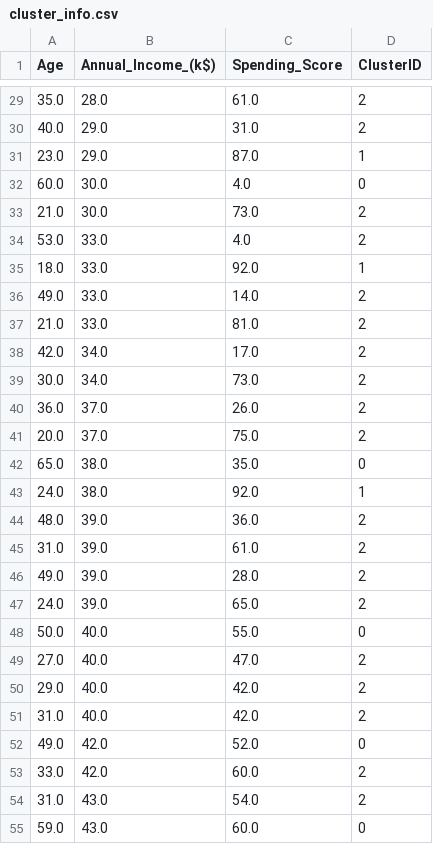
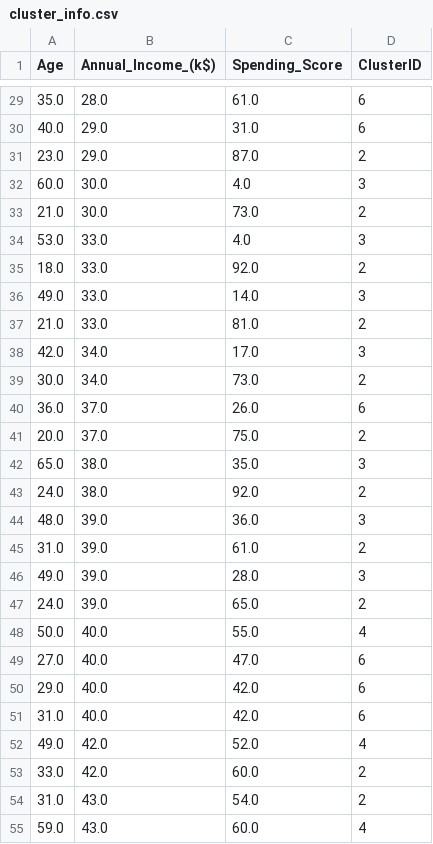
Before and after one commit to gkaretka/haskell-kmeans, a CSV file: kmeans/out/cluster_info.csv, drawn as a sheet; only a part is shown, gaps mark what is left out; the diff covers the shown part only.

Commit message:
Add more datasets + small fixes
- Add more datasets
- Add more settings for testing
- Fix issues (return newest clusters)
- Update visualization (set axes to be equal)

```diff
--- a/kmeans/out/cluster_info.csv
+++ b/kmeans/out/cluster_info.csv
@@ -29,27 +29,27 @@ Age,Annual_Income_(k$),Spending_Score,ClusterID
-35.0,28.0,61.0,2
-40.0,29.0,31.0,2
-23.0,29.0,87.0,1
-60.0,30.0,4.0,0
+35.0,28.0,61.0,6
+40.0,29.0,31.0,6
+23.0,29.0,87.0,2
+60.0,30.0,4.0,3
 21.0,30.0,73.0,2
-53.0,33.0,4.0,2
-18.0,33.0,92.0,1
-49.0,33.0,14.0,2
+53.0,33.0,4.0,3
+18.0,33.0,92.0,2
+49.0,33.0,14.0,3
 21.0,33.0,81.0,2
-42.0,34.0,17.0,2
+42.0,34.0,17.0,3
 30.0,34.0,73.0,2
-36.0,37.0,26.0,2
+36.0,37.0,26.0,6
 20.0,37.0,75.0,2
-65.0,38.0,35.0,0
-24.0,38.0,92.0,1
-48.0,39.0,36.0,2
+65.0,38.0,35.0,3
+24.0,38.0,92.0,2
+48.0,39.0,36.0,3
 31.0,39.0,61.0,2
-49.0,39.0,28.0,2
+49.0,39.0,28.0,3
 24.0,39.0,65.0,2
-50.0,40.0,55.0,0
-27.0,40.0,47.0,2
-29.0,40.0,42.0,2
-31.0,40.0,42.0,2
-49.0,42.0,52.0,0
+50.0,40.0,55.0,4
+27.0,40.0,47.0,6
+29.0,40.0,42.0,6
+31.0,40.0,42.0,6
+49.0,42.0,52.0,4
 33.0,42.0,60.0,2
 31.0,43.0,54.0,2
-59.0,43.0,60.0,0
+59.0,43.0,60.0,4
```
Also changed, not shown: 133 edited cells elsewhere in this file, 22 other files.
